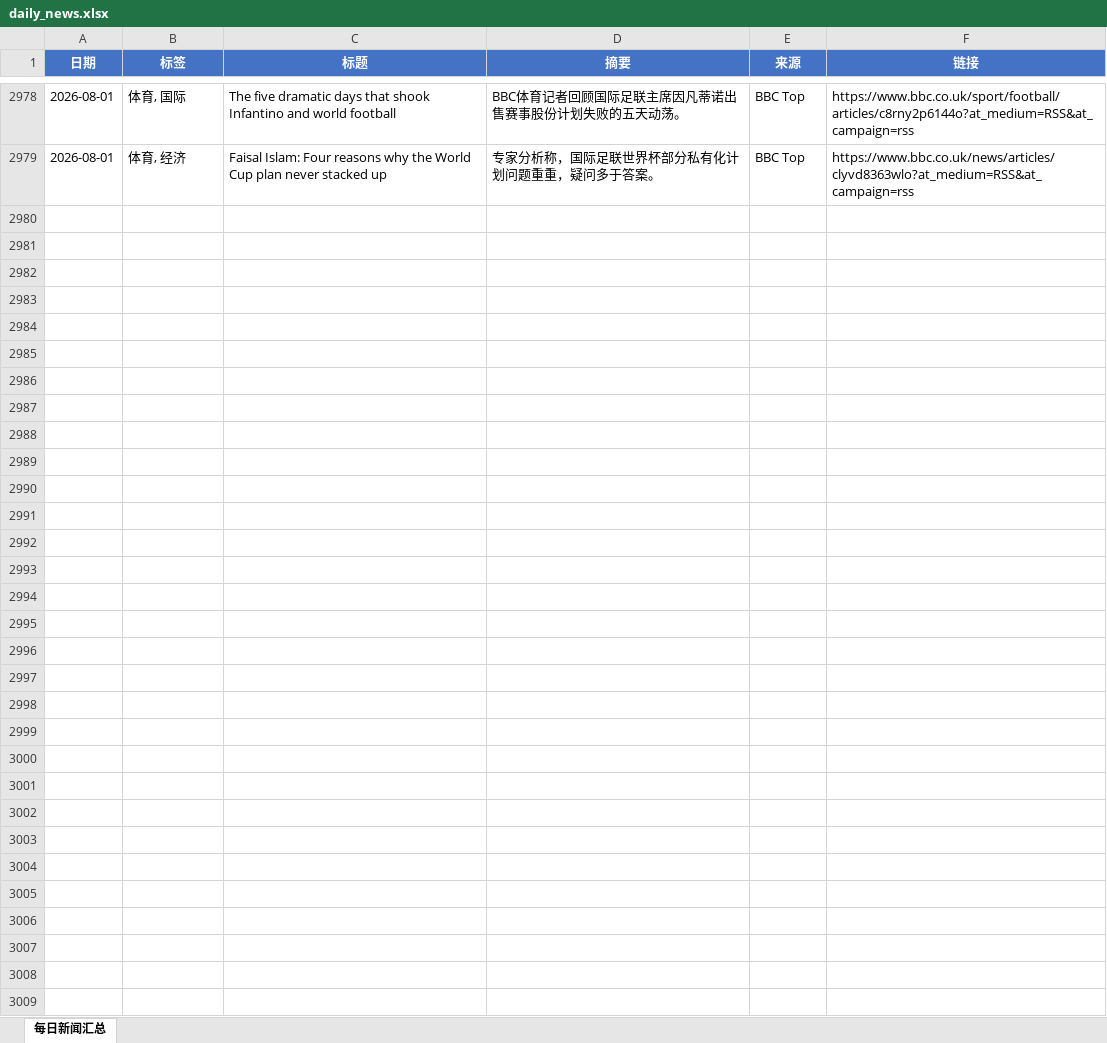
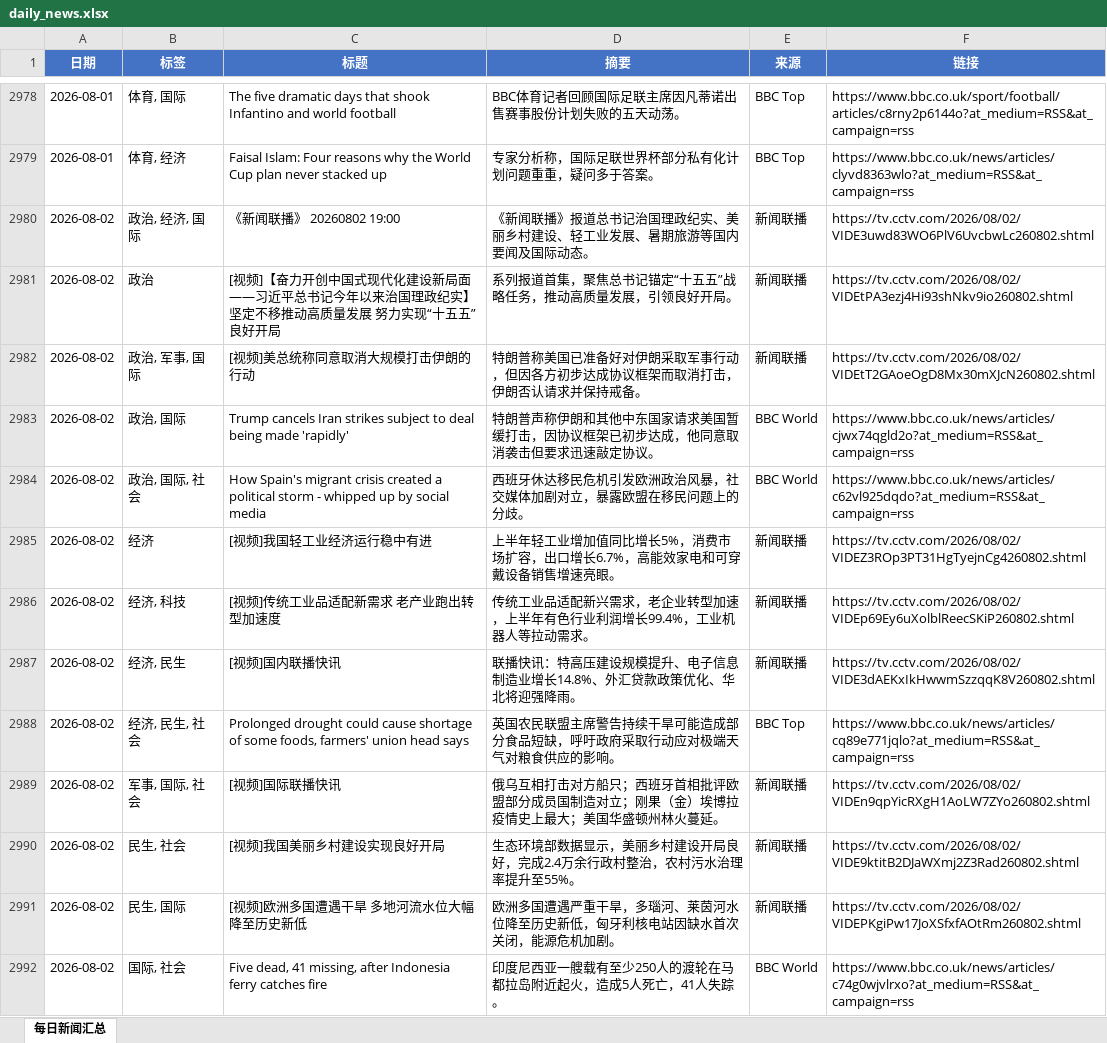
Before and after one commit to iorangejuice12138-lgtm/daily-news, an Excel workbook: data/daily_news.xlsx, sheet 每日新闻汇总, drawn as a sheet; only a part is shown, gaps mark what is left out; values as stored, in another font and other column widths than the file's, no borders; the diff covers the shown part only; the diff names each change by its address in the sheet, - before the commit and + after, or states it on an @@ line.

```diff
--- a/data/daily_news.xlsx (sheet 每日新闻汇总)
+++ b/data/daily_news.xlsx (sheet 每日新闻汇总)
+row 2980: 2026-08-02 | 政治, 经济, 国际 | 《新闻联播》 20260802 19:00 | 《新闻联播》报道总书记治国理政纪实、美丽乡村建设、轻工业发展、暑期旅游等国内要闻及国际动态。 | 新闻联播 | https://tv.cctv.com/2026/08/02/VIDE3uwd83WO6PlV6UvcbwLc260802.shtml
+row 2981: 2026-08-02 | 政治 | [视频]【奋力开创中国式现代化建设新局面——习近平总书记今年以来治国理政纪实】坚定不移推动高质量发展 努力实现“十五五”良好开局 | 系列报道首集，聚焦总书记锚定“十五五”战略任务，推动高质量发展，引领良好开局。 | 新闻联播 | https://tv.cctv.com/2026/08/02/VIDEtPA3ezj4Hi93shNkv9io260802.shtml
+row 2982: 2026-08-02 | 政治, 军事, 国际 | [视频]美总统称同意取消大规模打击伊朗的行动 | 特朗普称美国已准备好对伊朗采取军事行动，但因各方初步达成协议框架而取消打击，伊朗否认请求并保持戒备。 | 新闻联播 | https://tv.cctv.com/2026/08/02/VIDEtT2GAoeOgD8Mx30mXJcN260802.shtml
+row 2983: 2026-08-02 | 政治, 国际 | Trump cancels Iran strikes subject to deal being made 'rapidly' | 特朗普声称伊朗和其他中东国家请求美国暂缓打击，因协议框架已初步达成，他同意取消袭击但要求迅速敲定协议。 | BBC World | https://www.bbc.co.uk/news/articles/cjwx74qgld2o?at_medium=RSS&at_campaign=rss
+row 2984: 2026-08-02 | 政治, 国际, 社会 | How Spain's migrant crisis created a political storm - whipped up by social media | 西班牙休达移民危机引发欧洲政治风暴，社交媒体加剧对立，暴露欧盟在移民问题上的分歧。 | BBC World | https://www.bbc.co.uk/news/articles/c62vl925dqdo?at_medium=RSS&at_campaign=rss
+row 2985: 2026-08-02 | 经济 | [视频]我国轻工业经济运行稳中有进 | 上半年轻工业增加值同比增长5%，消费市场扩容，出口增长6.7%，高能效家电和可穿戴设备销售增速亮眼。 | 新闻联播 | https://tv.cctv.com/2026/08/02/VIDEZ3ROp3PT31HgTyejnCg4260802.shtml
+row 2986: 2026-08-02 | 经济, 科技 | [视频]传统工业品适配新需求 老产业跑出转型加速度 | 传统工业品适配新兴需求，老企业转型加速，上半年有色行业利润增长99.4%，工业机器人等拉动需求。 | 新闻联播 | https://tv.cctv.com/2026/08/02/VIDEp69Ey6uXolblReecSKiP260802.shtml
+row 2987: 2026-08-02 | 经济, 民生 | [视频]国内联播快讯 | 联播快讯：特高压建设规模提升、电子信息制造业增长14.8%、外汇贷款政策优化、华北将迎强降雨。 | 新闻联播 | https://tv.cctv.com/2026/08/02/VIDE3dAEKxIkHwwmSzzqqK8V260802.shtml
+row 2988: 2026-08-02 | 经济, 民生, 社会 | Prolonged drought could cause shortage of some foods, farmers' union head says | 英国农民联盟主席警告持续干旱可能造成部分食品短缺，呼吁政府采取行动应对极端天气对粮食供应的影响。 | BBC Top | https://www.bbc.co.uk/news/articles/cq89e771jqlo?at_medium=RSS&at_campaign=rss
+row 2989: 2026-08-02 | 军事, 国际, 社会 | [视频]国际联播快讯 | 俄乌互相打击对方船只；西班牙首相批评欧盟部分成员国制造对立；刚果（金）埃博拉疫情史上最大；美国华盛顿州林火蔓延。 | 新闻联播 | https://tv.cctv.com/2026/08/02/VIDEn9qpYicRXgH1AoLW7ZYo260802.shtml
+row 2990: 2026-08-02 | 民生, 社会 | [视频]我国美丽乡村建设实现良好开局 | 生态环境部数据显示，美丽乡村建设开局良好，完成2.4万余行政村整治，农村污水治理率提升至55%。 | 新闻联播 | https://tv.cctv.com/2026/08/02/VIDE9ktitB2DJaWXmj2Z3Rad260802.shtml
+row 2991: 2026-08-02 | 民生, 国际 | [视频]欧洲多国遭遇干旱 多地河流水位大幅降至历史新低 | 欧洲多国遭遇严重干旱，多瑙河、莱茵河水位降至历史新低，匈牙利核电站因缺水首次关闭，能源危机加剧。 | 新闻联播 | https://tv.cctv.com/2026/08/02/VIDEPKgiPw17JoXSfxfAOtRm260802.shtml
+row 2992: 2026-08-02 | 国际, 社会 | Five dead, 41 missing, after Indonesia ferry catches fire | 印度尼西亚一艘载有至少250人的渡轮在马都拉岛附近起火，造成5人死亡，41人失踪。 | BBC World | https://www.bbc.co.uk/news/articles/c74g0wjvlrxo?at_medium=RSS&at_campaign=rss
```
Also changed, not shown: 12 added rows elsewhere in this sheet, 1 other file.
